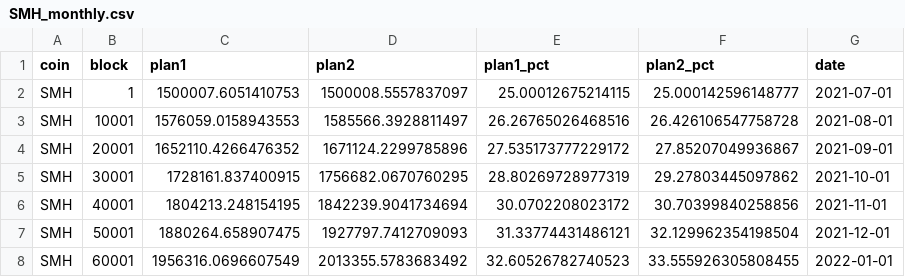
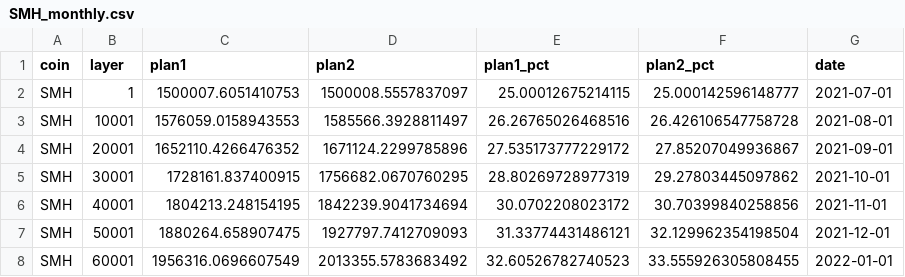
Before and after one commit to lrettig/crypto-monetary-base, a CSV file: output-data/SMH_monthly.csv, drawn as a sheet; only a part is shown.

```diff
--- a/output-data/SMH_monthly.csv
+++ b/output-data/SMH_monthly.csv
@@ -1,2 +1,2 @@
-coin,block,plan1,plan2,plan1_pct,plan2_pct,date
+coin,layer,plan1,plan2,plan1_pct,plan2_pct,date
 SMH,1,1500007.6051410753,1500008.5557837097,25.00012675214115,25.000142596148777,2021-07-01
```
Also changed, not shown: output-data/SMH_weekly.csv, output-data/SMH_yearly.csv, 1 other file.
